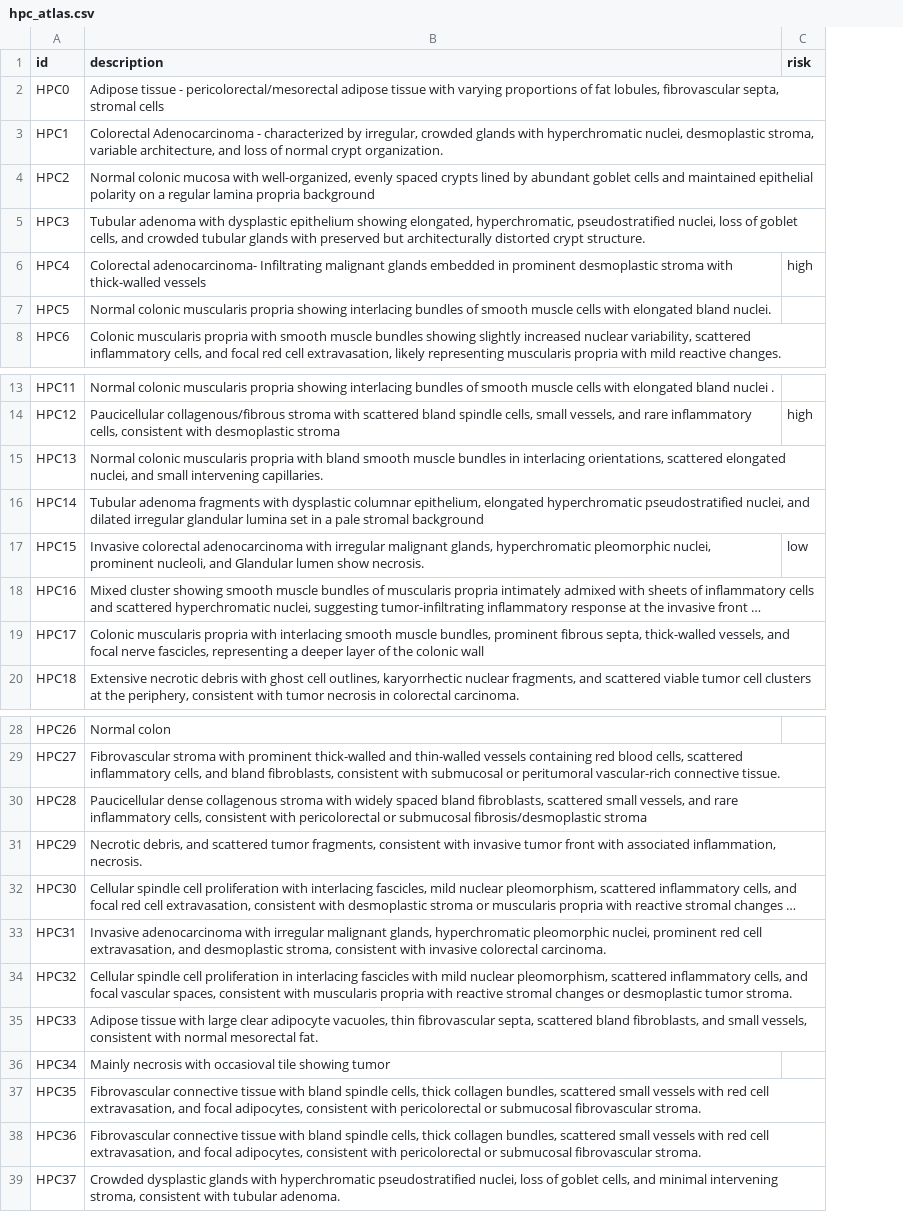
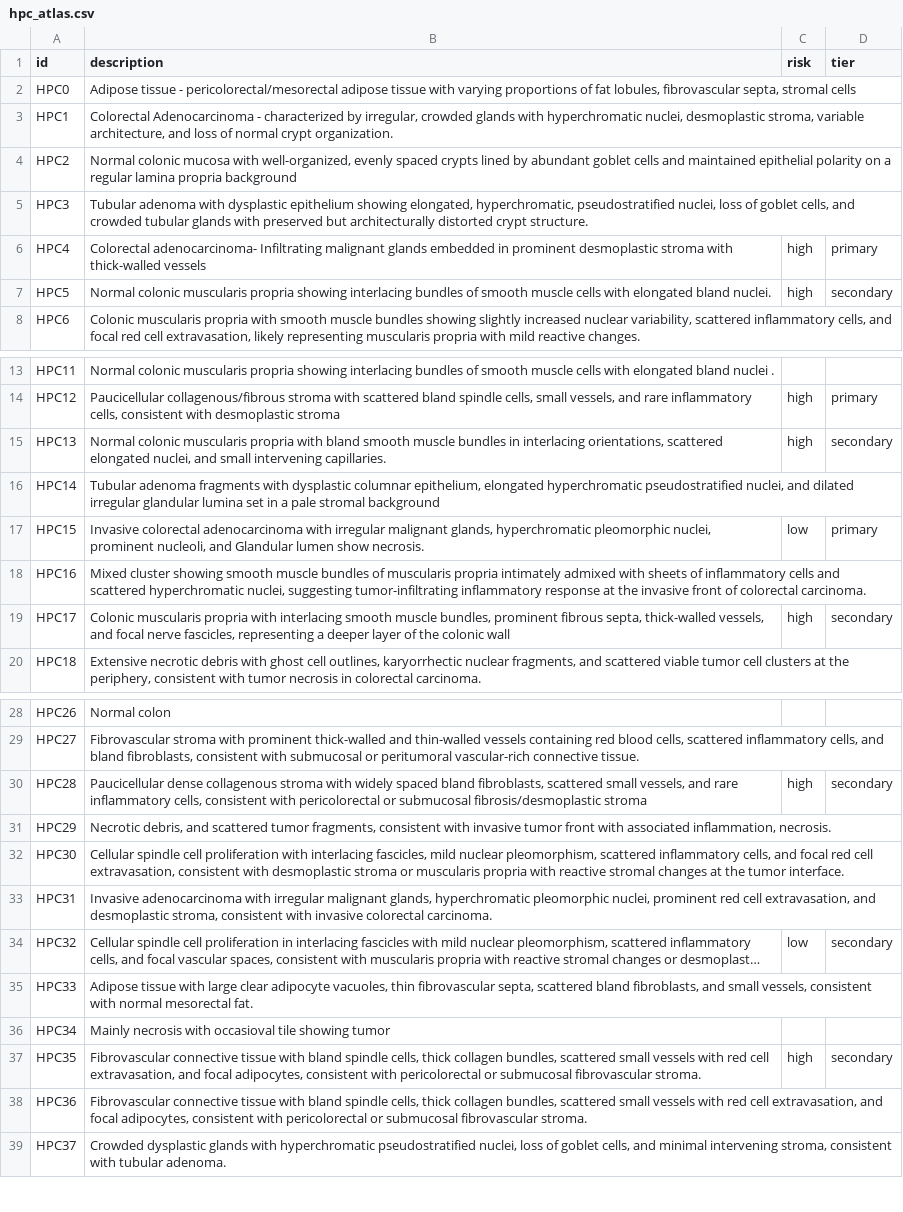
Before and after one commit to hortensele/PanColon-CHiPS-Pipeline, a CSV file: viewer/hpc_atlas.csv, drawn as a sheet; only a part is shown, gaps mark what is left out; long unchanged cells end in …; the diff covers the shown part only; the diff names each change by its address in the sheet, - before the commit and + after, or states it on an @@ line.

Commit message:
Add a secondary tier for weaker risk-associated HPCs
HPC5/13/17/28/35 (high) and HPC32/47/55 (low) correlate with risk too,
but more weakly than the primary six. Added a `tier` column
(primary/secondary) to hpc_atlas.csv alongside `risk`, threaded through
export, and rendered secondary-tier badges as an outline instead of the
primary six's solid fill -- so the viewer doesn't visually equate a
weaker association with a stronger one.

```diff
--- a/viewer/hpc_atlas.csv
+++ b/viewer/hpc_atlas.csv
+column D (tier), rows 6-7: primary | secondary; rows 14-19: primary | secondary |  | primary |  | secondary; rows 30-37: secondary |  |  |  | secondary |  |  | secondary
-C7 (risk): (empty)
+C7 (risk): high
-C15 (risk): (empty)
+C15 (risk): high
-C19 (risk): (empty)
+C19 (risk): high
-C30 (risk): (empty)
+C30 (risk): high
-C34 (risk): (empty)
+C34 (risk): low
-C37 (risk): (empty)
+C37 (risk): high
```
Also changed, not shown: 2 edited cells elsewhere in this file, 3 other files.
